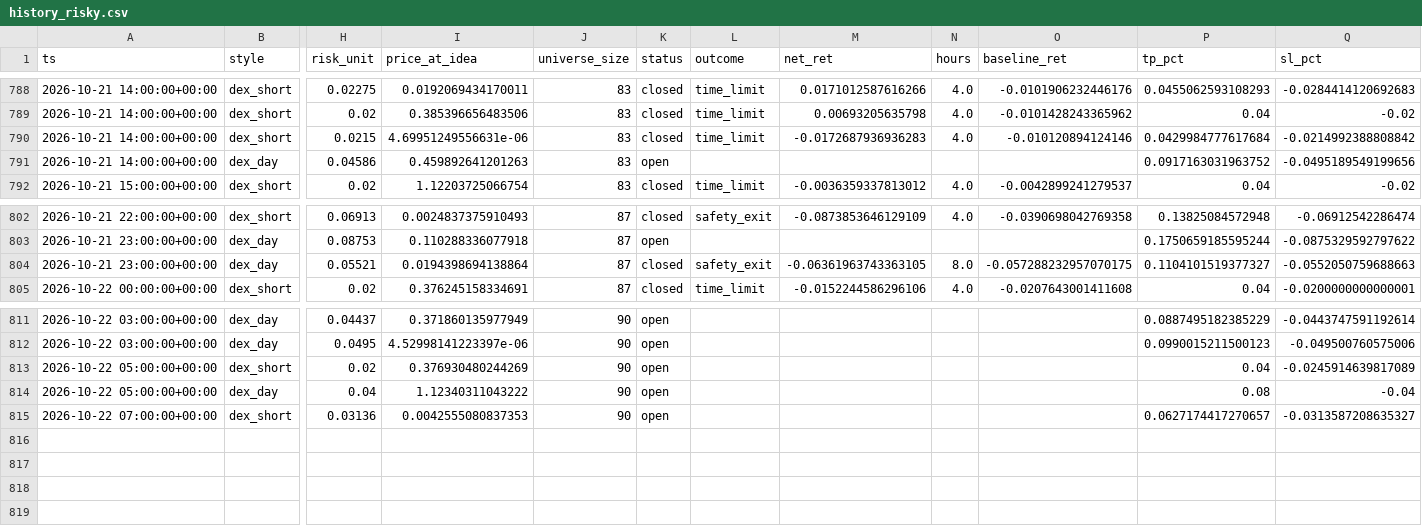
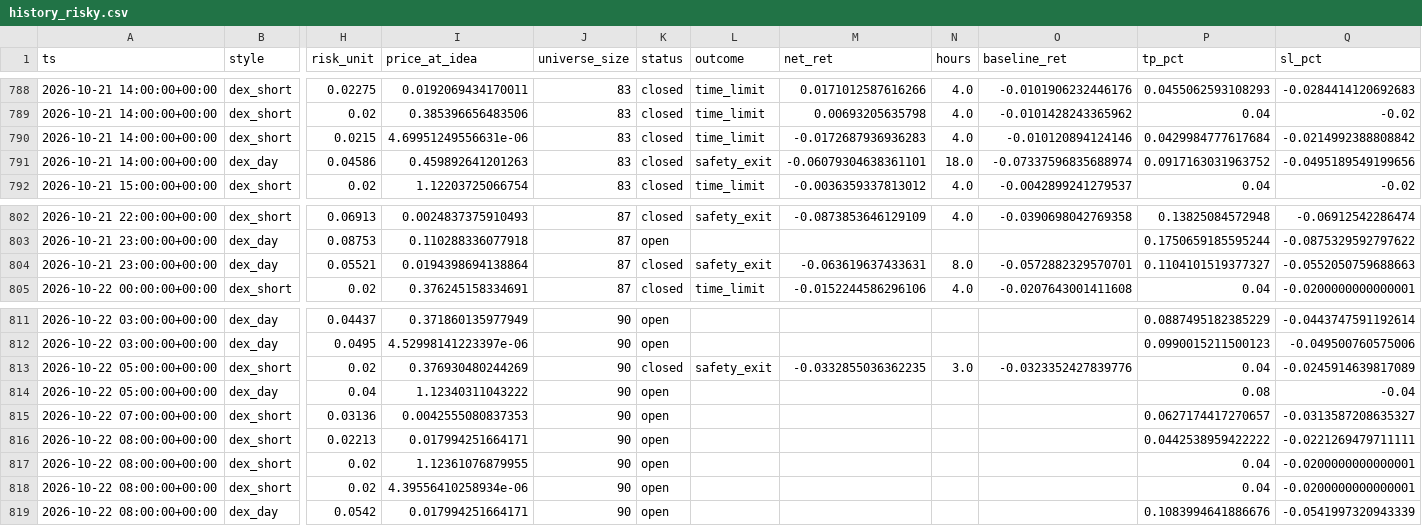
Before and after one commit to ljmacdonald/mempool-omega, a CSV file: state/dex/history_risky.csv, drawn as a sheet; only a part is shown, gaps mark what is left out; rows hold the shown columns only; the diff names each change by its address in the sheet, - before the commit and + after, or states it on an @@ line.

```diff
--- a/state/dex/history_risky.csv
+++ b/state/dex/history_risky.csv
-K791 (status): open
+K791 (status): closed
-L791 (outcome): (empty)
+L791 (outcome): safety_exit
-M791 (net_ret): (empty)
+M791 (net_ret): -0.06079304638361101
-N791 (hours): (empty)
+N791 (hours): 18.0
-O791 (baseline_ret): (empty)
+O791 (baseline_ret): -0.07337596835688974
-M804 (net_ret): -0.06361963743363105
+M804 (net_ret): -0.063619637433631
-O804 (baseline_ret): -0.057288232957070175
+O804 (baseline_ret): -0.0572882329570701
-K813 (status): open
+K813 (status): closed
-L813 (outcome): (empty)
+L813 (outcome): safety_exit
-M813 (net_ret): (empty)
+M813 (net_ret): -0.0332855036362235
-N813 (hours): (empty)
+N813 (hours): 3.0
-O813 (baseline_ret): (empty)
+O813 (baseline_ret): -0.0323352427839776
+row 816: 2026-10-22 08:00:00+00:00 | dex_short | 0.02213 | 0.017994251664171 | 90 | open |  |  |  |  | 0.0442538959422222 | -0.0221269479711111
+row 817: 2026-10-22 08:00:00+00:00 | dex_short | 0.02 | 1.12361076879955 | 90 | open |  |  |  |  | 0.04 | -0.0200000000000001
+row 818: 2026-10-22 08:00:00+00:00 | dex_short | 0.02 | 4.39556410258934e-06 | 90 | open |  |  |  |  | 0.04 | -0.0200000000000001
+row 819: 2026-10-22 08:00:00+00:00 | dex_day | 0.0542 | 0.017994251664171 | 90 | open |  |  |  |  | 0.1083994641886676 | -0.0541997320943339
```
Also changed, not shown: state/dex/challenge/equity.csv, state/dex/history.csv, 10 other files.
